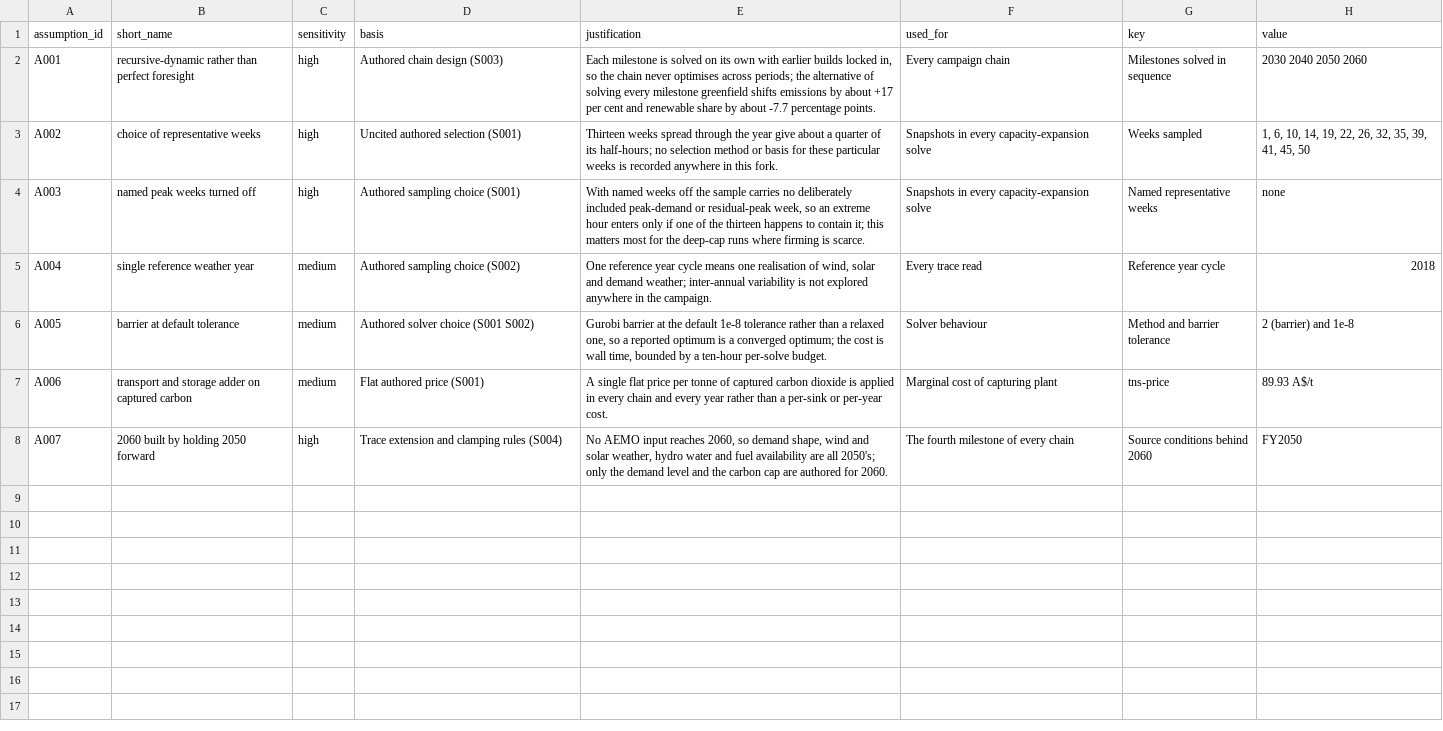
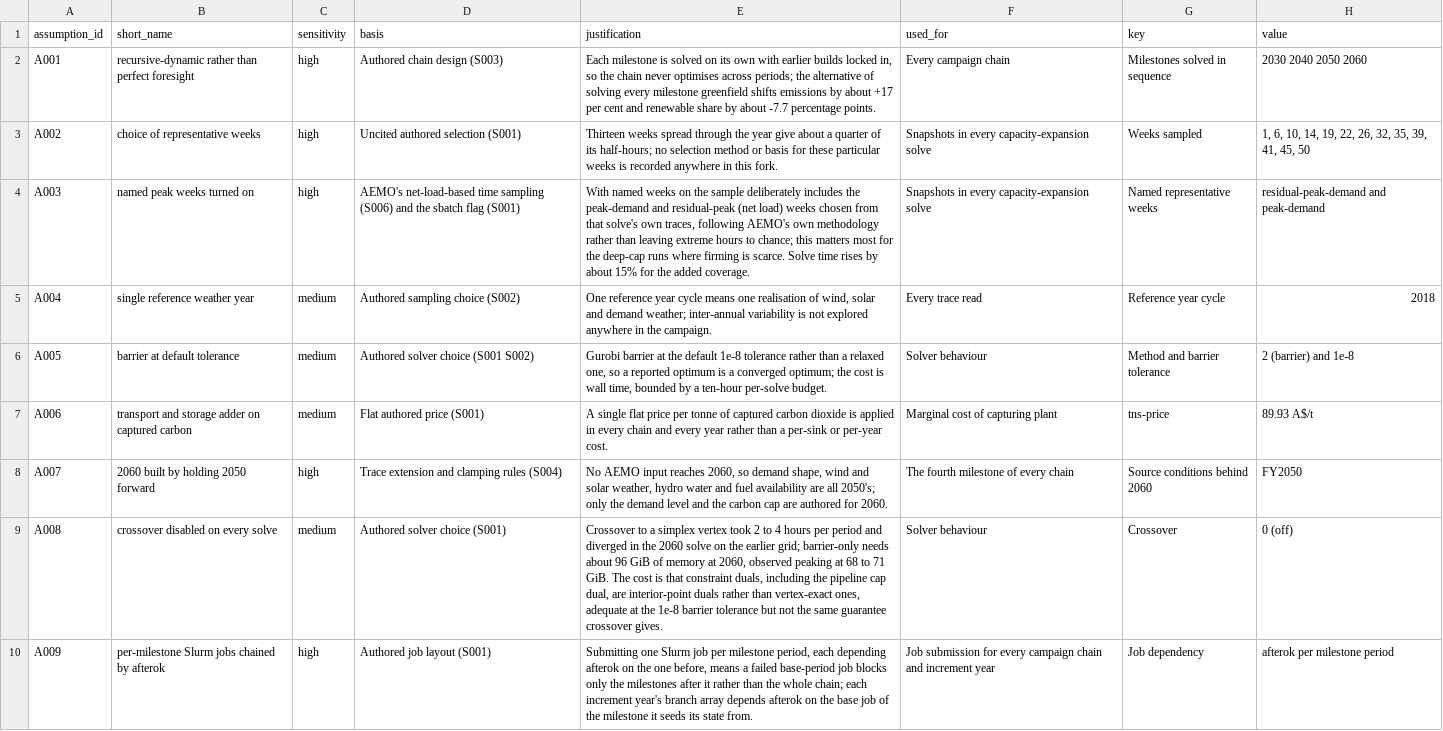
Before and after one commit to austimes/ISPyPSA, a CSV file: analysis/research/campaign_method/assumptions_ledger.csv, drawn as a sheet.

```diff
--- a/analysis/research/campaign_method/assumptions_ledger.csv
+++ b/analysis/research/campaign_method/assumptions_ledger.csv
@@ -3,3 +3,3 @@ A001,recursive-dynamic rather than perfect foresight,high,Authored chain design
 A002,choice of representative weeks,high,Uncited authored selection (S001),"Thirteen weeks spread through the year give about a quarter of its half-hours; no selection method or basis for these particular weeks is recorded anywhere in this fork.",Snapshots in every capacity-expansion solve,Weeks sampled,"1, 6, 10, 14, 19, 22, 26, 32, 35, 39, 41, 45, 50"
-A003,named peak weeks turned off,high,Authored sampling choice (S001),"With named weeks off the sample carries no deliberately included peak-demand or residual-peak week, so an extreme hour enters only if one of the thirteen happens to contain it; this matters most for the deep-cap runs where firming is scarce.",Snapshots in every capacity-expansion solve,Named representative weeks,none
+A003,named peak weeks turned on,high,AEMO's net-load-based time sampling (S006) and the sbatch flag (S001),"With named weeks on the sample deliberately includes the peak-demand and residual-peak (net load) weeks chosen from that solve's own traces, following AEMO's own methodology rather than leaving extreme hours to chance; this matters most for the deep-cap runs where firming is scarce. Solve time rises by about 15% for the added coverage.",Snapshots in every capacity-expansion solve,Named representative weeks,residual-peak-demand and peak-demand
 A004,single reference weather year,medium,Authored sampling choice (S002),"One reference year cycle means one realisation of wind, solar and demand weather; inter-annual variability is not explored anywhere in the campaign.",Every trace read,Reference year cycle,2018
@@ -8 +8,3 @@ A006,transport and storage adder on captured carbon,medium,Flat authored price (
 A007,2060 built by holding 2050 forward,high,Trace extension and clamping rules (S004),"No AEMO input reaches 2060, so demand shape, wind and solar weather, hydro water and fuel availability are all 2050's; only the demand level and the carbon cap are authored for 2060.",The fourth milestone of every chain,Source conditions behind 2060,FY2050
+A008,crossover disabled on every solve,medium,Authored solver choice (S001),"Crossover to a simplex vertex took 2 to 4 hours per period and diverged in the 2060 solve on the earlier grid; barrier-only needs about 96 GiB of memory at 2060, observed peaking at 68 to 71 GiB. The cost is that constraint duals, including the pipeline cap dual, are interior-point duals rather than vertex-exact ones, adequate at the 1e-8 barrier tolerance but not the same guarantee crossover gives.",Solver behaviour,Crossover,0 (off)
+A009,per-milestone Slurm jobs chained by afterok,high,Authored job layout (S001),"Submitting one Slurm job per milestone period, each depending afterok on the one before, means a failed base-period job blocks only the milestones after it rather than the whole chain; each increment year's branch array depends afterok on the base job of the milestone it seeds its state from.",Job submission for every campaign chain and increment year,Job dependency,afterok per milestone period
```
Also changed, not shown: analysis/research/campaign_method/source_ledger.csv, analysis/research/near_term_pipeline/assumptions_ledger.csv, 29 other files.
